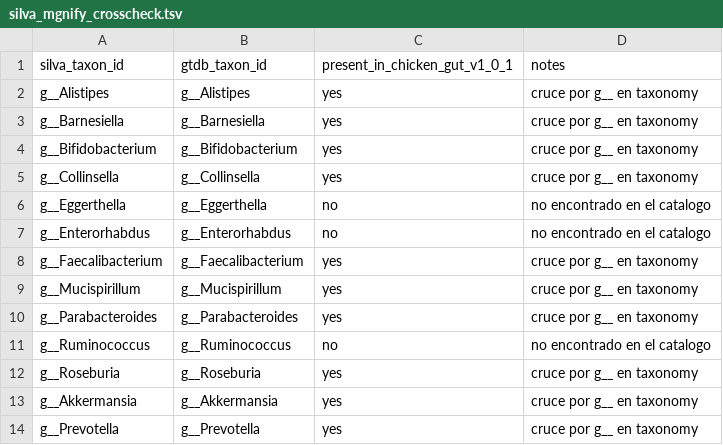
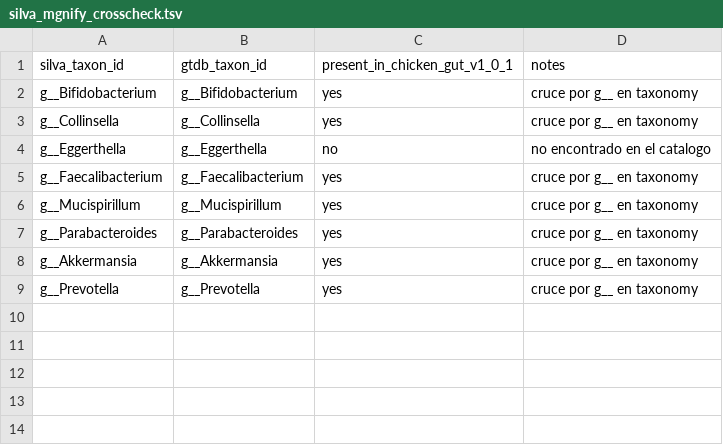
Before and after one commit to jvnioo/NutriGraphDT, a TSV file: docs/research/silva_mgnify_crosscheck.tsv, drawn as a sheet; the diff names each change by its address in the sheet, - before the commit and + after, or states it on an @@ line.

```diff
--- a/docs/research/silva_mgnify_crosscheck.tsv
+++ b/docs/research/silva_mgnify_crosscheck.tsv
-row 2: g__Alistipes | g__Alistipes | yes | cruce por g__ en taxonomy
-row 3: g__Barnesiella | g__Barnesiella | yes | cruce por g__ en taxonomy
-row 7: g__Enterorhabdus | g__Enterorhabdus | no | no encontrado en el catalogo
-row 11: g__Ruminococcus | g__Ruminococcus | no | no encontrado en el catalogo
-row 12: g__Roseburia | g__Roseburia | yes | cruce por g__ en taxonomy
```
Also changed, not shown: configs/taxonomy/s04_silva_gtdb_minimal.tsv, 6 other files.
